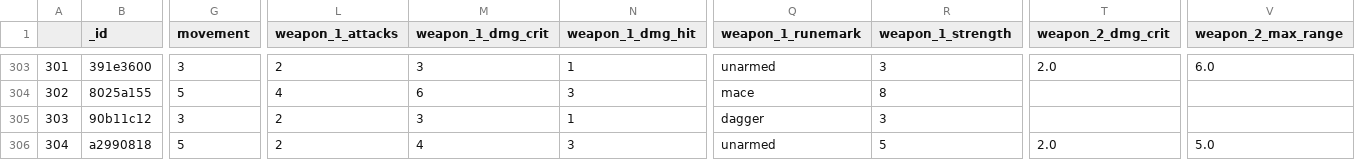
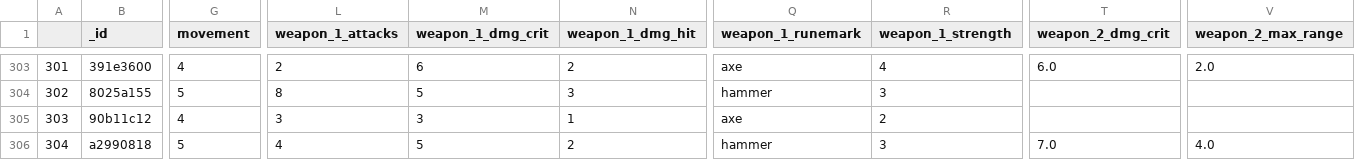
Before and after one commit to krisling049/warcry_data, a CSV file: docs/fighters.csv, drawn as a sheet; only a part is shown, gaps mark what is left out; the diff covers the shown part only; the diff names each change by its address in the sheet, - before the commit and + after, or states it on an @@ line.

```diff
--- a/docs/fighters.csv
+++ b/docs/fighters.csv
-G303 (movement): 3
+G303 (movement): 4
-M303 (weapon_1_dmg_crit): 3
+M303 (weapon_1_dmg_crit): 6
-N303 (weapon_1_dmg_hit): 1
+N303 (weapon_1_dmg_hit): 2
-Q303 (weapon_1_runemark): unarmed
+Q303 (weapon_1_runemark): axe
-R303 (weapon_1_strength): 3
+R303 (weapon_1_strength): 4
-T303 (weapon_2_dmg_crit): 2.0
+T303 (weapon_2_dmg_crit): 6.0
-V303 (weapon_2_max_range): 6.0
+V303 (weapon_2_max_range): 2.0
-L304 (weapon_1_attacks): 4
+L304 (weapon_1_attacks): 8
-M304 (weapon_1_dmg_crit): 6
+M304 (weapon_1_dmg_crit): 5
-Q304 (weapon_1_runemark): mace
+Q304 (weapon_1_runemark): hammer
-R304 (weapon_1_strength): 8
+R304 (weapon_1_strength): 3
-G305 (movement): 3
+G305 (movement): 4
-L305 (weapon_1_attacks): 2
+L305 (weapon_1_attacks): 3
-Q305 (weapon_1_runemark): dagger
+Q305 (weapon_1_runemark): axe
-R305 (weapon_1_strength): 3
+R305 (weapon_1_strength): 2
-L306 (weapon_1_attacks): 2
+L306 (weapon_1_attacks): 4
-M306 (weapon_1_dmg_crit): 4
+M306 (weapon_1_dmg_crit): 5
-N306 (weapon_1_dmg_hit): 3
+N306 (weapon_1_dmg_hit): 2
-Q306 (weapon_1_runemark): unarmed
+Q306 (weapon_1_runemark): hammer
-R306 (weapon_1_strength): 5
+R306 (weapon_1_strength): 3
-T306 (weapon_2_dmg_crit): 2.0
+T306 (weapon_2_dmg_crit): 7.0
-V306 (weapon_2_max_range): 5.0
+V306 (weapon_2_max_range): 4.0
```
Also changed, not shown: 3 added rows, 98 edited cells and row numbers in column A elsewhere in this file, 6 other files.
